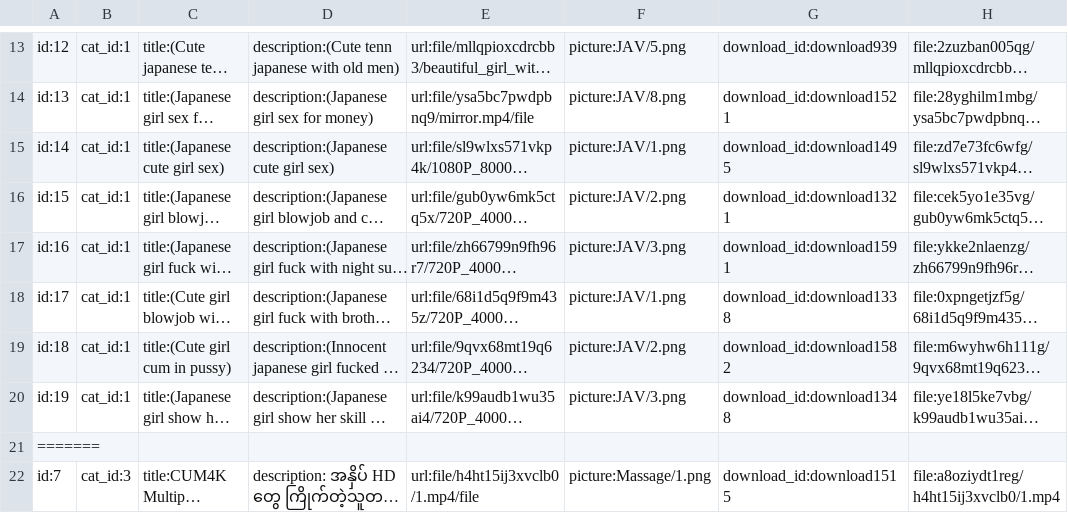
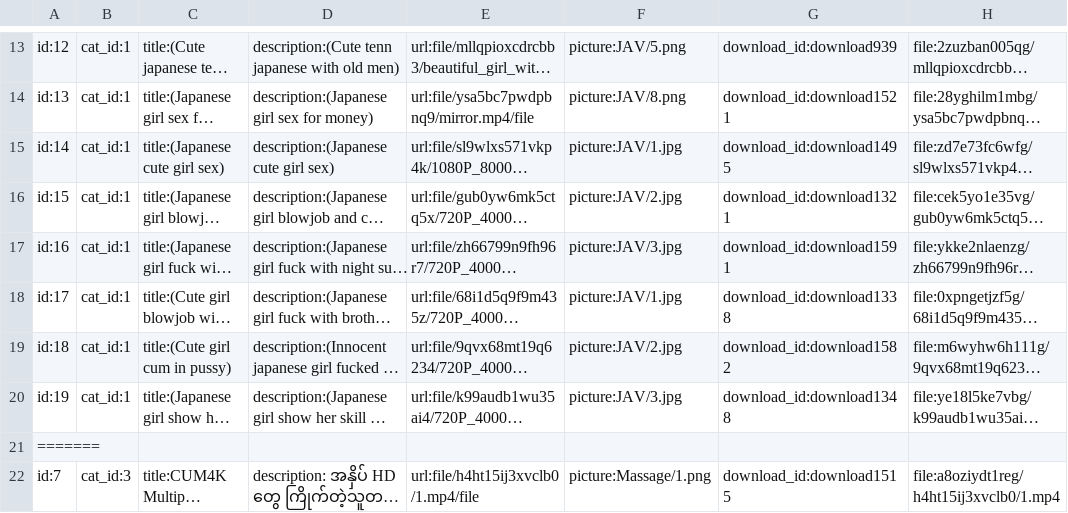
Before and after one commit to ghnaruto/movie_app, a CSV file: content.csv, drawn as a sheet; only a part is shown, gaps mark what is left out; long unchanged cells end in …; the diff names each change by its address in the sheet, - before the commit and + after, or states it on an @@ line.

Commit message:
upload

```diff
--- a/content.csv
+++ b/content.csv
-F15: picture:JAV/1.png
+F15: picture:JAV/1.jpg
-F16: picture:JAV/2.png
+F16: picture:JAV/2.jpg
-F17: picture:JAV/3.png
+F17: picture:JAV/3.jpg
-F18: picture:JAV/1.png
+F18: picture:JAV/1.jpg
-F19: picture:JAV/2.png
+F19: picture:JAV/2.jpg
-F20: picture:JAV/3.png
+F20: picture:JAV/3.jpg
```
